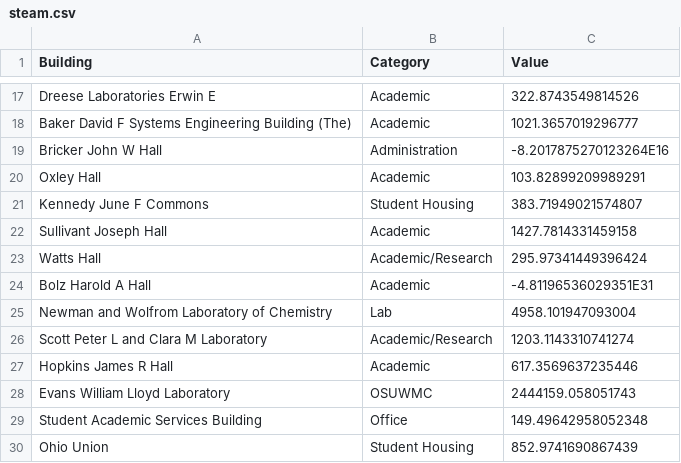
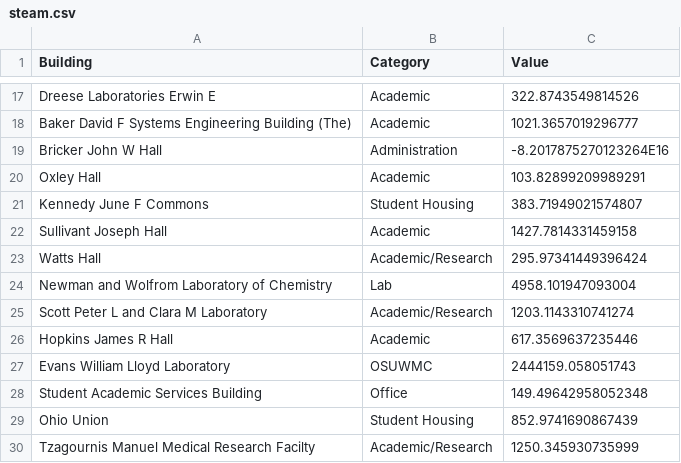
Before and after one commit to kateluckerman/energy-accessibubbles, a CSV file: csv files/steam.csv, drawn as a sheet; only a part is shown, gaps mark what is left out; the shorter side is filled out with more unchanged rows.

Commit message:
Update steam.csv

```diff
--- a/csv files/steam.csv
+++ b/csv files/steam.csv
@@ -23,3 +23,2 @@ Sullivant Joseph Hall,Academic,1427.7814331459158
 Watts Hall,Academic/Research,295.97341449396424
-Bolz Harold A Hall,Academic,-4.81196536029351E31
 Newman and Wolfrom Laboratory of Chemistry,Lab,4958.101947093004
```
